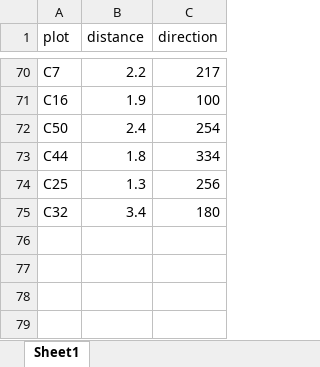
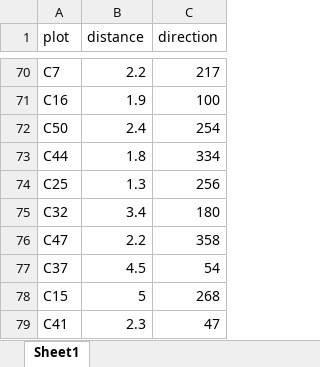
Before and after one commit to fernbro/AVCABANWR_Monitoring, an Excel workbook: data/mesquite_proximity_fall2026.xlsx, sheet Sheet1, drawn as a sheet; only a part is shown, gaps mark what is left out; values as stored, in another font and other column widths than the file's, no borders; the diff names each change by its address in the sheet, - before the commit and + after, or states it on an @@ line.

```diff
--- a/data/mesquite_proximity_fall2026.xlsx (sheet Sheet1)
+++ b/data/mesquite_proximity_fall2026.xlsx (sheet Sheet1)
+row 76: C47 | 2.2 | 358
+row 77: C37 | 4.5 | 54
+row 78: C15 | 5 | 268
+row 79: C41 | 2.3 | 47
```
Also changed, not shown: data/community_fall2026.xlsx, 1 other file.
